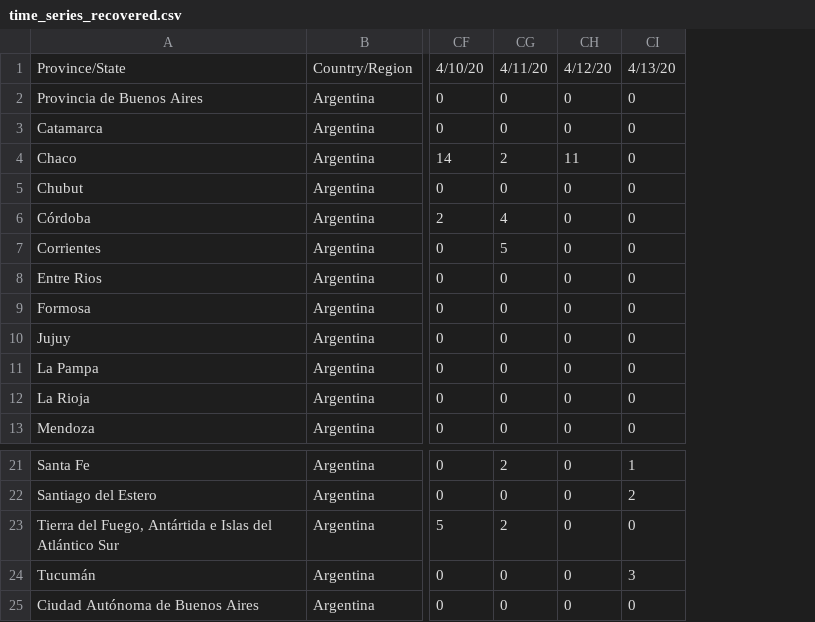
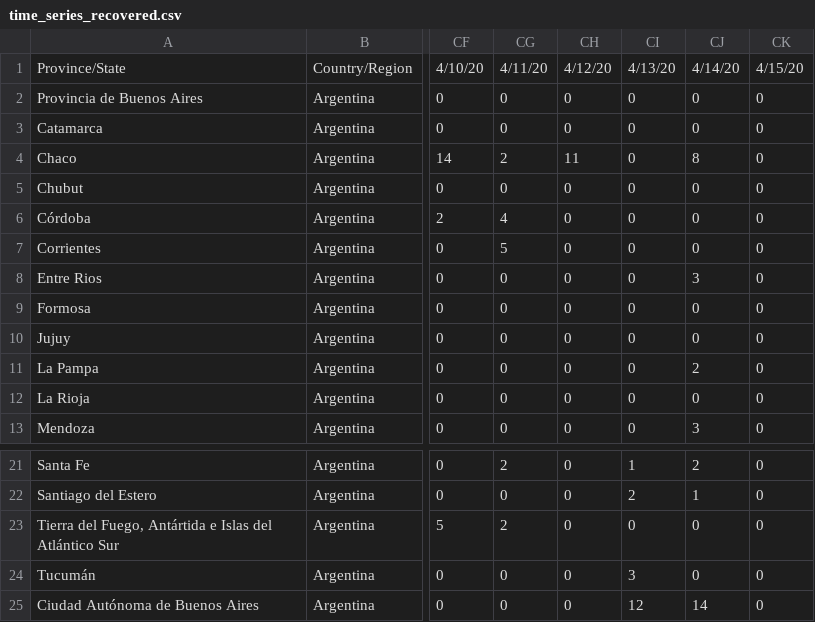
Before and after one commit to facttic/apibueno, a CSV file: app/data/time_series_recovered.csv, drawn as a sheet; only a part is shown, gaps mark what is left out; the diff names each change by its address in the sheet, - before the commit and + after, or states it on an @@ line.

Commit message:
update recovered data until 15-04

```diff
--- a/app/data/time_series_recovered.csv
+++ b/app/data/time_series_recovered.csv
+column CJ, rows 1-13: 4/14/20 | 0 | 0 | 8 | 0 | 0 | 0 | 3 | 0 | 0 | 2 | 0 | 3; rows 21-25: 2 | 1 | 0 | 0 | 14
+column CK, rows 1-13: 4/15/20 | 0 | 0 | 0 | 0 | 0 | 0 | 0 | 0 | 0 | 0 | 0 | 0; rows 21-25: all 0
-CI25: 0
+CI25: 12
```
